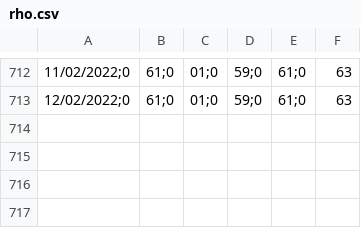
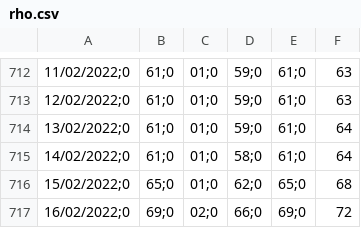
Before and after one commit to icane/covid19-rho, a CSV file: rho.csv, drawn as a sheet; only a part is shown, gaps mark what is left out; the diff names each change by its address in the sheet, - before the commit and + after, or states it on an @@ line.

Commit message:
22/02/2022

```diff
--- a/rho.csv
+++ b/rho.csv
+row 714: 13/02/2022;0 | 61;0 | 01;0 | 59;0 | 61;0 | 64
+row 715: 14/02/2022;0 | 61;0 | 01;0 | 58;0 | 61;0 | 64
+row 716: 15/02/2022;0 | 65;0 | 01;0 | 62;0 | 65;0 | 68
+row 717: 16/02/2022;0 | 69;0 | 02;0 | 66;0 | 69;0 | 72
```
